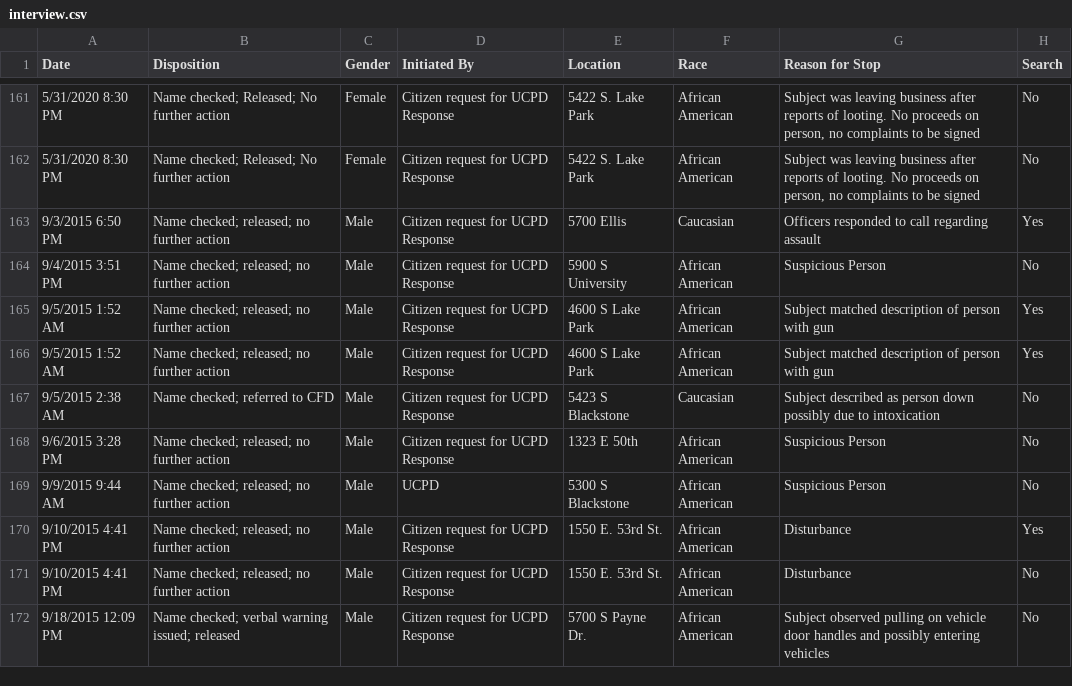
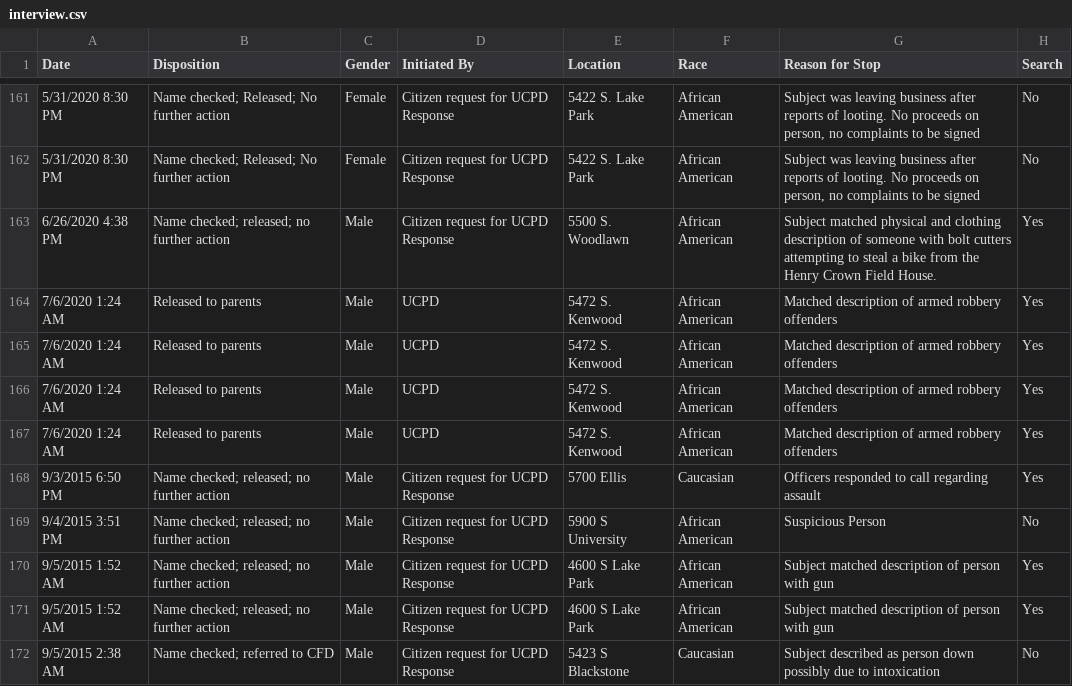
Before and after one commit to erhla/UCPD, a CSV file: files/interview.csv, drawn as a sheet; only a part is shown, gaps mark what is left out; the shorter side is filled out with more unchanged rows; the diff names each change by its address in the sheet, - before the commit and + after, or states it on an @@ line.

```diff
--- a/files/interview.csv
+++ b/files/interview.csv
+row 163: 6/26/2020 4:38 PM | Name checked; released; no further action | Male | Citizen request for UCPD Response | 5500 S. Woodlawn | African American | Subject matched physical and clothing description of someone with bolt cutters attempting to steal a bike from the Henry Crown Field House. | Yes
+row 164: 7/6/2020 1:24 AM | Released to parents | Male | UCPD | 5472 S. Kenwood | African American | Matched description of armed robbery offenders | Yes
+row 165: 7/6/2020 1:24 AM | Released to parents | Male | UCPD | 5472 S. Kenwood | African American | Matched description of armed robbery offenders | Yes
+row 166: 7/6/2020 1:24 AM | Released to parents | Male | UCPD | 5472 S. Kenwood | African American | Matched description of armed robbery offenders | Yes
+row 167: 7/6/2020 1:24 AM | Released to parents | Male | UCPD | 5472 S. Kenwood | African American | Matched description of armed robbery offenders | Yes
```
Also changed, not shown: files/interview_cleaned.csv, files/traffic.csv, 4 other files.
